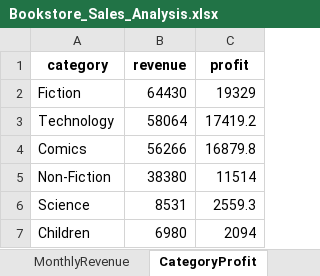
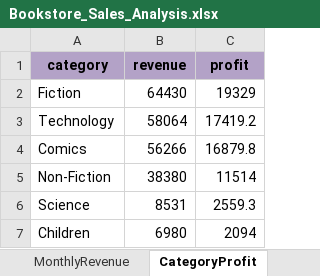
Before and after one commit to Priyanka-1-CS/Bookstore-Sales-Analysis, an Excel workbook: Bookstore_Sales_Analysis.xlsx, sheet CategoryProfit, drawn as a sheet; values as stored, in another font and other column widths than the file's, no borders; charts and pictures not drawn; the diff names each change by its address in the sheet, - before the commit and + after, or states it on an @@ line.

```diff
--- a/Bookstore_Sales_Analysis.xlsx (sheet CategoryProfit)
+++ b/Bookstore_Sales_Analysis.xlsx (sheet CategoryProfit)
-A1:C1 fill: none
+A1:C1 fill: #B3A2C7
```
Also changed, not shown: sheet OrdersData, sheet Dashboard, sheet KPIs, charts or pictures.
